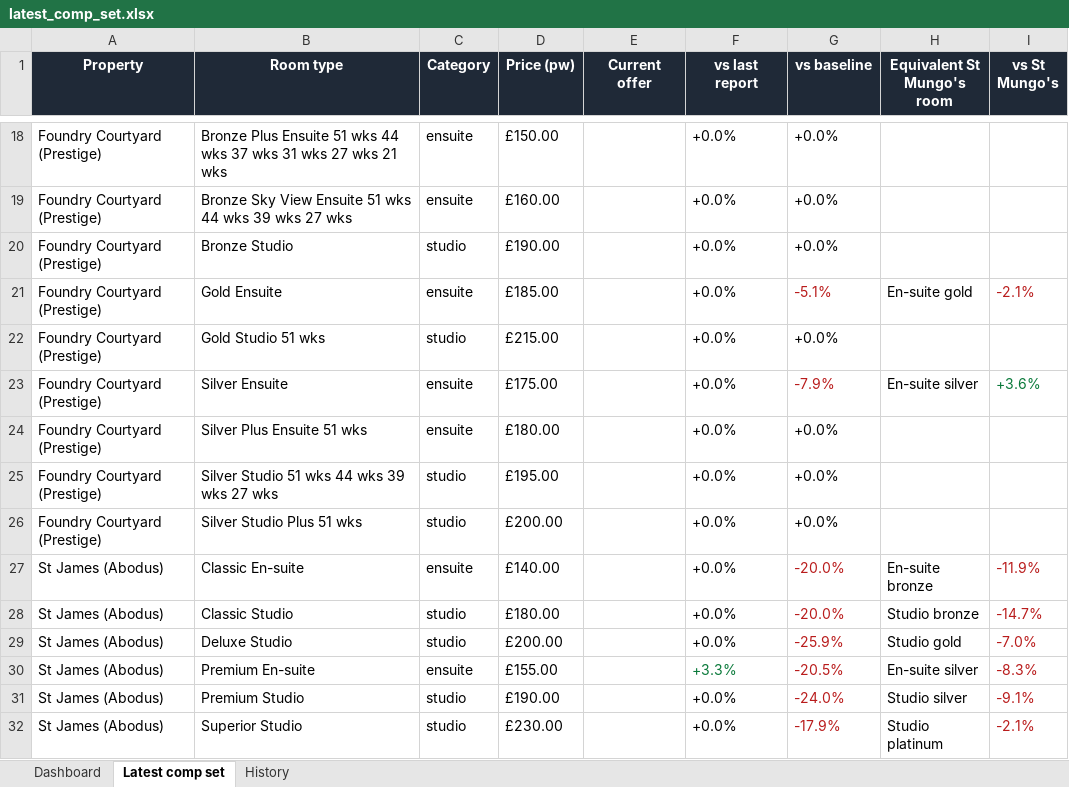
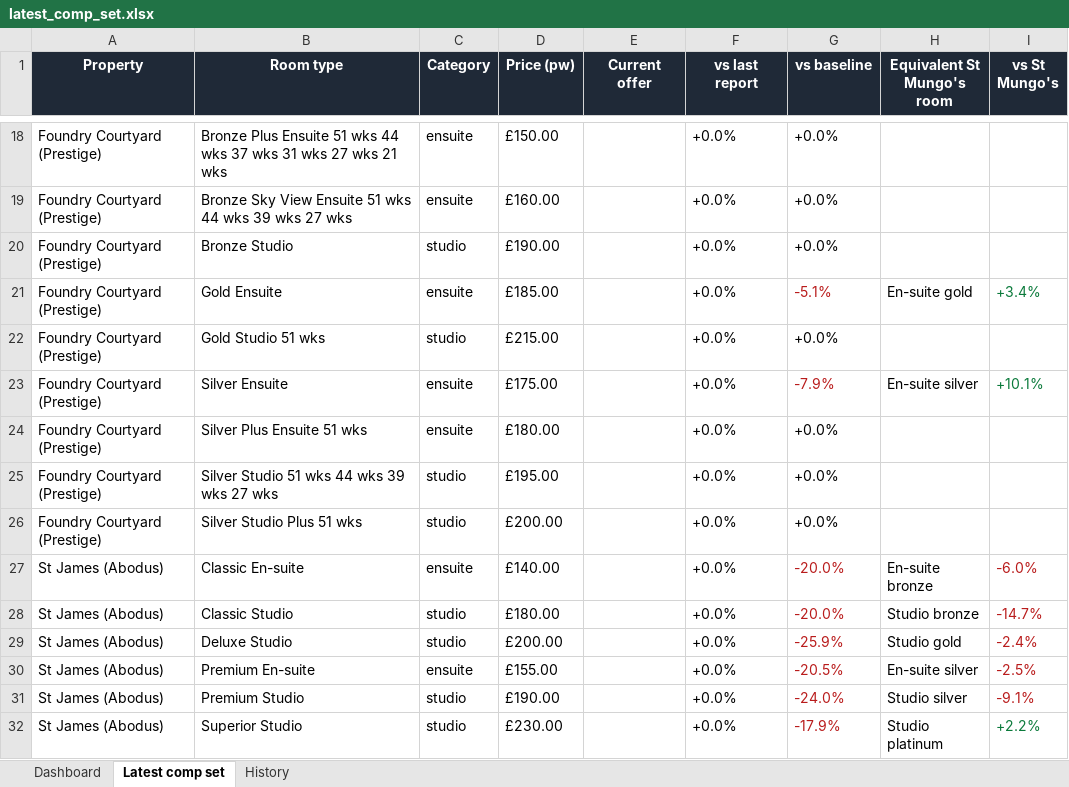
Before and after one commit to markAitcheson/St-Mungo-s, an Excel workbook: data/latest_comp_set.xlsx, sheet Latest comp set, drawn as a sheet; only a part is shown, gaps mark what is left out; values as stored, in another font and other column widths than the file's, no borders; the diff covers the shown part only; the diff names each change by its address in the sheet, - before the commit and + after, or states it on an @@ line.

```diff
--- a/data/latest_comp_set.xlsx (sheet Latest comp set)
+++ b/data/latest_comp_set.xlsx (sheet Latest comp set)
-I21 (vs St Mungo's): -2.1%
+I21 (vs St Mungo's): +3.4%
-I21 text colour: #B91C1C
+I21 text colour: #0B7A3B
-I23 (vs St Mungo's): +3.6%
+I23 (vs St Mungo's): +10.1%
-I27 (vs St Mungo's): -11.9%
+I27 (vs St Mungo's): -6.0%
-I29 (vs St Mungo's): -7.0%
+I29 (vs St Mungo's): -2.4%
-F30 (vs last report): +3.3%
+F30 (vs last report): +0.0%
-F30 text colour: #0B7A3B
+F30 text colour: black
-I30 (vs St Mungo's): -8.3%
+I30 (vs St Mungo's): -2.5%
-I32 (vs St Mungo's): -2.1%
+I32 (vs St Mungo's): +2.2%
-I32 text colour: #B91C1C
+I32 text colour: #0B7A3B
```
Also changed, not shown: 19 edited cells and cell formats elsewhere in this sheet, sheet History, sheet Dashboard, 1 other file.
